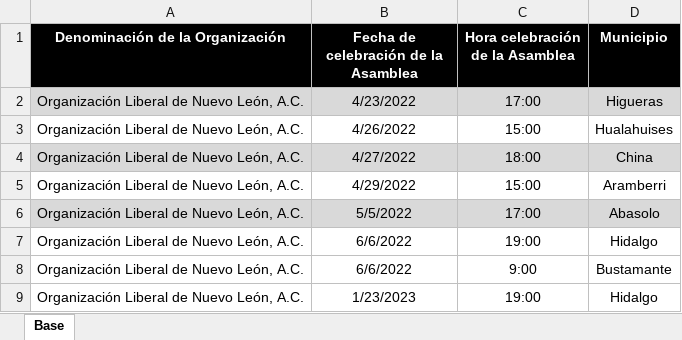
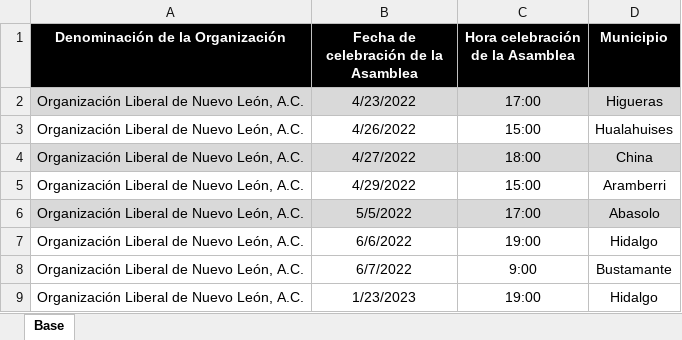
Before and after one commit to DiegoAlvarezGn/CalendarioDeAsambleas, an Excel workbook: libro 1 Diego.xlsx, sheet Base, drawn as a sheet; values as stored, in another font and other column widths than the file's, no borders; the diff names each change by its address in the sheet, - before the commit and + after, or states it on an @@ line.

Commit message:
upload excel file

```diff
--- a/libro 1 Diego.xlsx (sheet Base)
+++ b/libro 1 Diego.xlsx (sheet Base)
-B8: 6/6/2022
+B8: 6/7/2022
```
